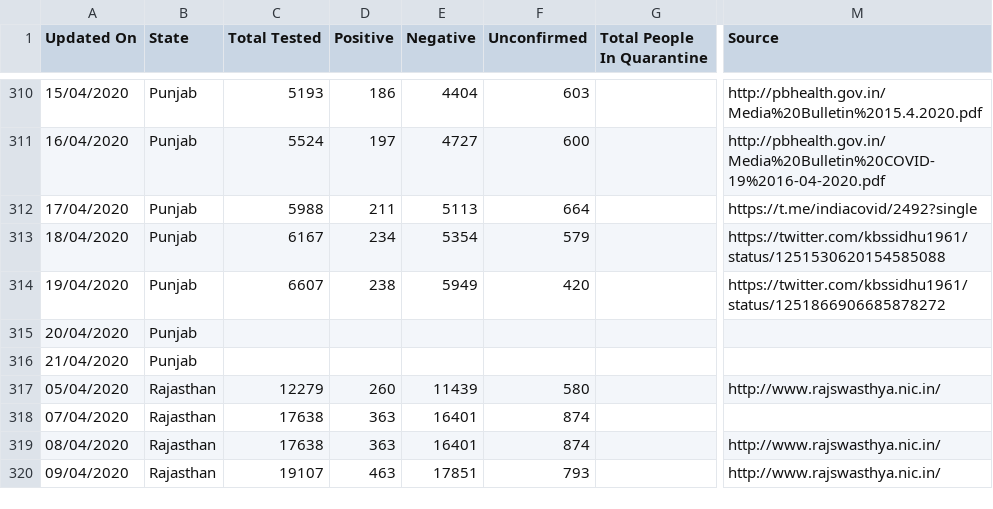
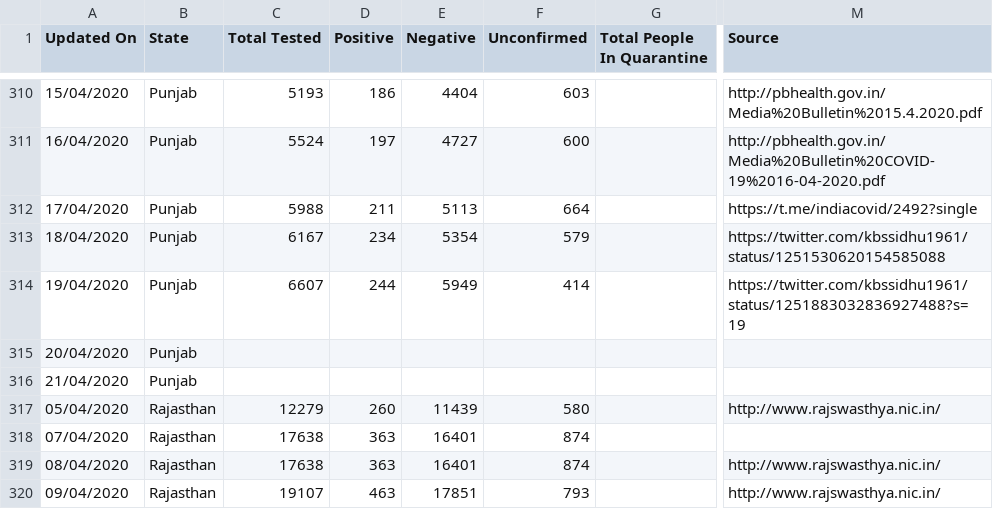
Before and after one commit to shuklaayush/api, a CSV file: csv/2020-04-19/statewise_tested_numbers_data.csv, drawn as a sheet; only a part is shown, gaps mark what is left out; the diff names each change by its address in the sheet, - before the commit and + after, or states it on an @@ line.

Commit message:
data updated on - Sun Apr 19 17:54:24 UTC 2020

```diff
--- a/csv/2020-04-19/statewise_tested_numbers_data.csv
+++ b/csv/2020-04-19/statewise_tested_numbers_data.csv
-D314 (Positive): 238
+D314 (Positive): 244
-F314 (Unconfirmed): 420
+F314 (Unconfirmed): 414
-M314 (Source): https://twitter.com/kbssidhu1961/status/1251866906685878272
+M314 (Source): https://twitter.com/kbssidhu1961/status/1251883032836927488?s=19
```
Also changed, not shown: csv/2020-04-19/state_wise.csv, csv/latest/state_wise.csv, 3 other files.
